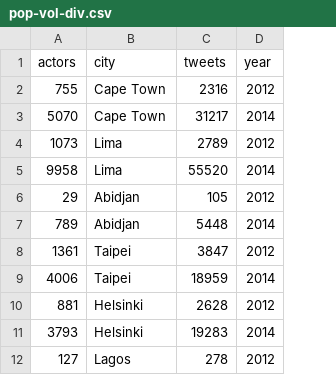
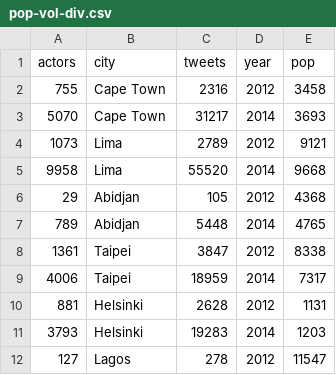
Before and after one commit to damoncrockett/twitter-atlas, a CSV file: tables/pop-vol-div.csv, drawn as a sheet; only a part is shown; the diff names each change by its address in the sheet, - before the commit and + after, or states it on an @@ line.

Commit message:
pop tables
Signed-off-by: damoncrockett <damoncrockett@hotmail.com>

```diff
--- a/tables/pop-vol-div.csv
+++ b/tables/pop-vol-div.csv
+column E (pop), rows 2-12: 3458 | 3693 | 9121 | 9668 | 4368 | 4765 | 8338 | 7317 | 1131 | 1203 | 11547
```
Also changed, not shown: 5 other files.
